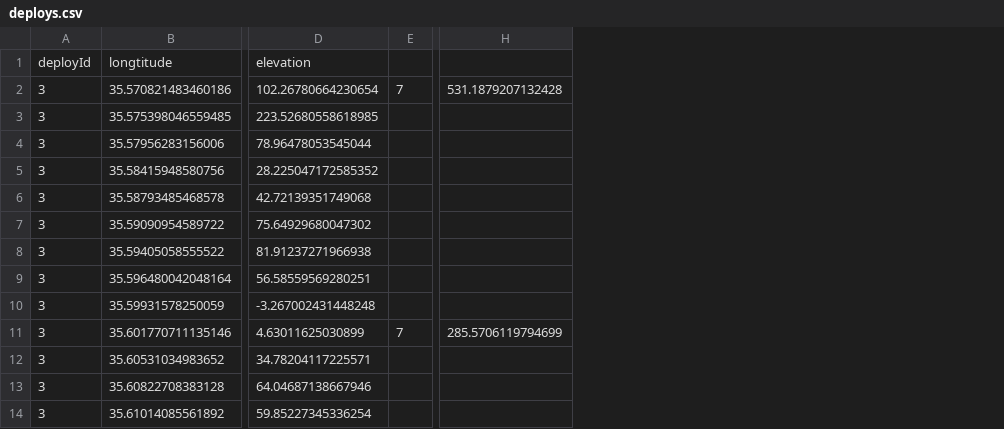
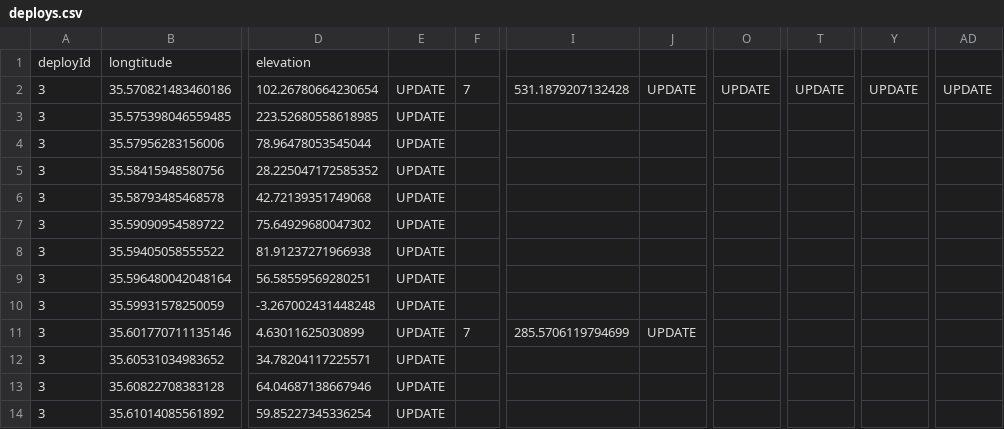
Before and after one commit to nettaricher/ruth-backend, a CSV file: simulator/deploys.csv, drawn as a sheet; only a part is shown, gaps mark what is left out; the diff names each change by its address in the sheet, - before the commit and + after, or states it on an @@ line.

Commit message:
simulator phase 1,2 and 3

```diff
--- a/simulator/deploys.csv
+++ b/simulator/deploys.csv
+column E, rows 2-14: all UPDATE
+column J, rows 2-11: UPDATE |  |  |  |  |  |  |  |  | UPDATE
+column O, row 2: UPDATE
+column T, row 2: UPDATE
+column Y, row 2: UPDATE
+column AD, row 2: UPDATE
```
Also changed, not shown: 2 other files.
